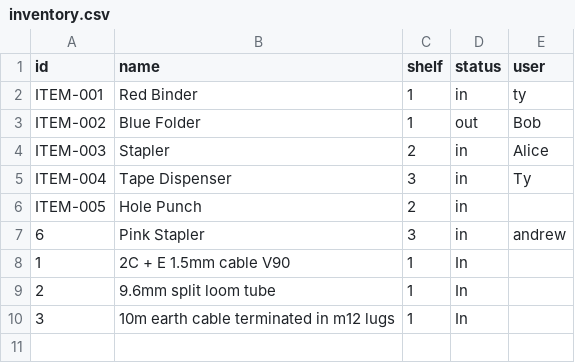
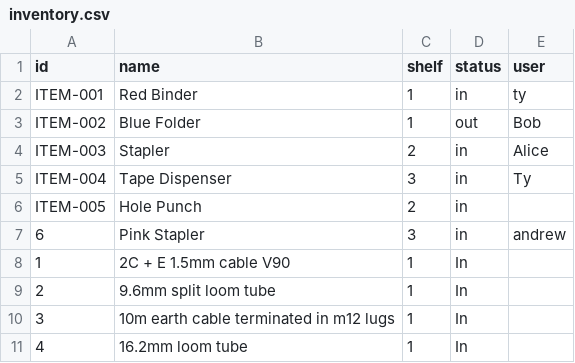
Before and after one commit to Andrew-DevEx/Andrew-DevEx.github.io, a CSV file: inventory.csv, drawn as a sheet; the diff names each change by its address in the sheet, - before the commit and + after, or states it on an @@ line.

Commit message:
Add item 4: 16.2mm loom tube

```diff
--- a/inventory.csv
+++ b/inventory.csv
+row 11: 4 | 16.2mm loom tube | 1 | In
```
